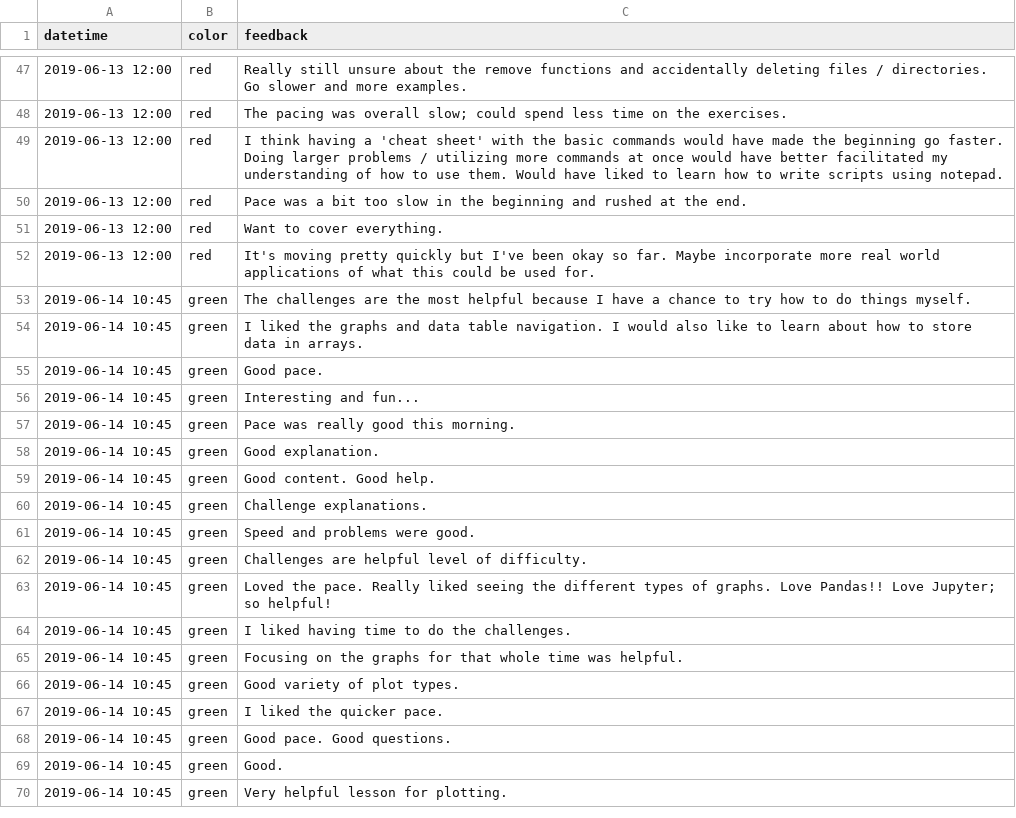
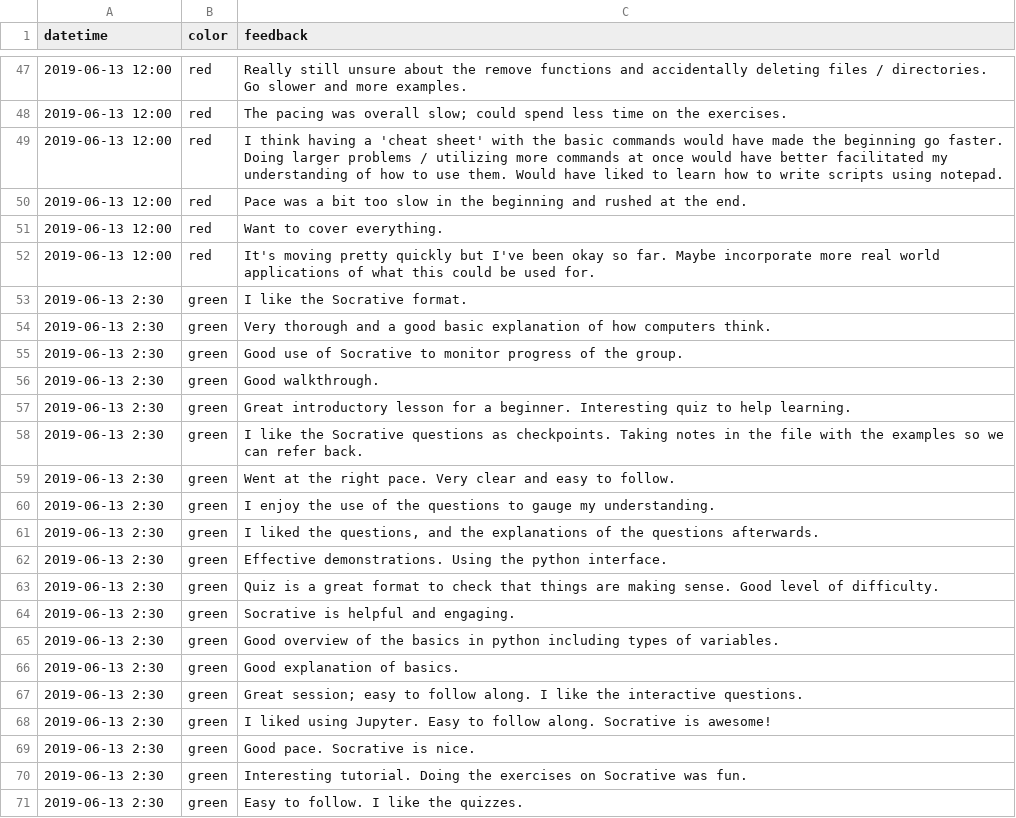
Before and after one commit to mckays630/2019-06-13-python-regn, a CSV file: data/feedback.csv, drawn as a sheet; only a part is shown, gaps mark what is left out; the shorter side is filled out with more unchanged rows; the diff covers the shown part only; the diff names each change by its address in the sheet, - before the commit and + after, or states it on an @@ line.

Commit message:
Add feedback from day 1 afternoon

```diff
--- a/data/feedback.csv
+++ b/data/feedback.csv
+row 53: 2019-06-13 2:30 | green | I like the Socrative format.
+row 54: 2019-06-13 2:30 | green | Very thorough and a good basic explanation of how computers think.
+row 55: 2019-06-13 2:30 | green | Good use of Socrative to monitor progress of the group.
+row 56: 2019-06-13 2:30 | green | Good walkthrough.
+row 57: 2019-06-13 2:30 | green | Great introductory lesson for a beginner. Interesting quiz to help learning.
+row 58: 2019-06-13 2:30 | green | I like the Socrative questions as checkpoints. Taking notes in the file with the examples so we can refer back.
+row 59: 2019-06-13 2:30 | green | Went at the right pace. Very clear and easy to follow.
+row 60: 2019-06-13 2:30 | green | I enjoy the use of the questions to gauge my understanding.
+row 61: 2019-06-13 2:30 | green | I liked the questions, and the explanations of the questions afterwards.
+row 62: 2019-06-13 2:30 | green | Effective demonstrations. Using the python interface.
+row 63: 2019-06-13 2:30 | green | Quiz is a great format to check that things are making sense. Good level of difficulty.
+row 64: 2019-06-13 2:30 | green | Socrative is helpful and engaging.
+row 65: 2019-06-13 2:30 | green | Good overview of the basics in python including types of variables.
+row 66: 2019-06-13 2:30 | green | Good explanation of basics.
+row 67: 2019-06-13 2:30 | green | Great session; easy to follow along. I like the interactive questions.
+row 68: 2019-06-13 2:30 | green | I liked using Jupyter. Easy to follow along. Socrative is awesome!
+row 69: 2019-06-13 2:30 | green | Good pace. Socrative is nice.
+row 70: 2019-06-13 2:30 | green | Interesting tutorial. Doing the exercises on Socrative was fun.
+row 71: 2019-06-13 2:30 | green | Easy to follow. I like the quizzes.
```
Also changed, not shown: 26 added rows elsewhere in this file.
